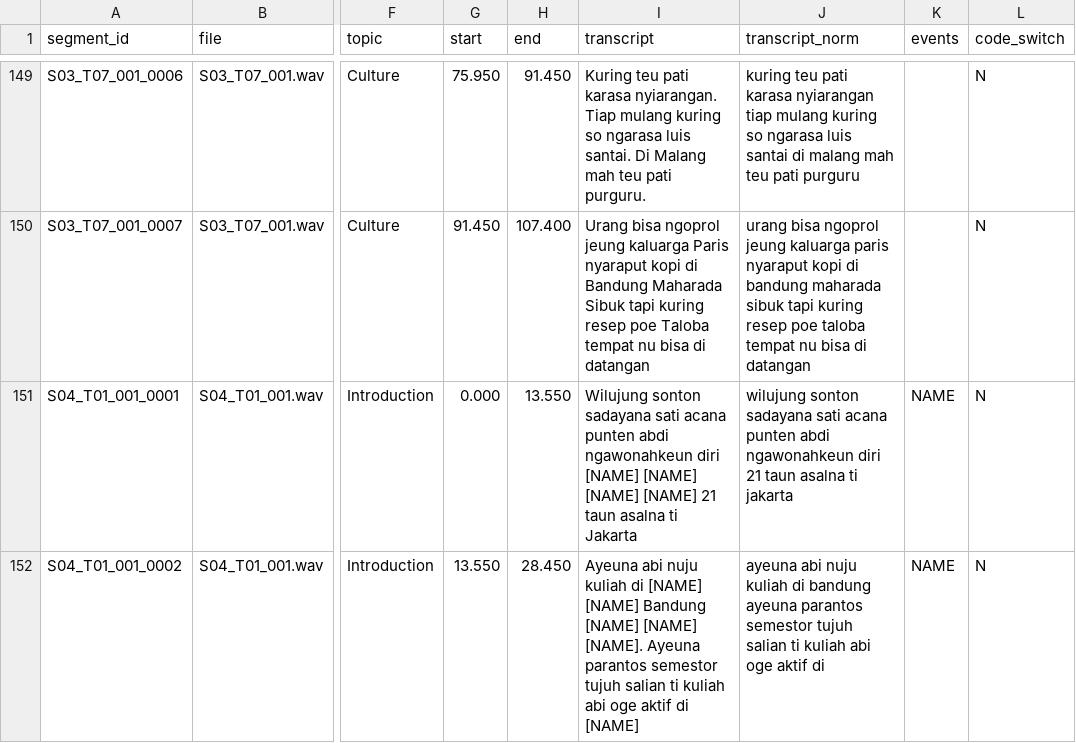
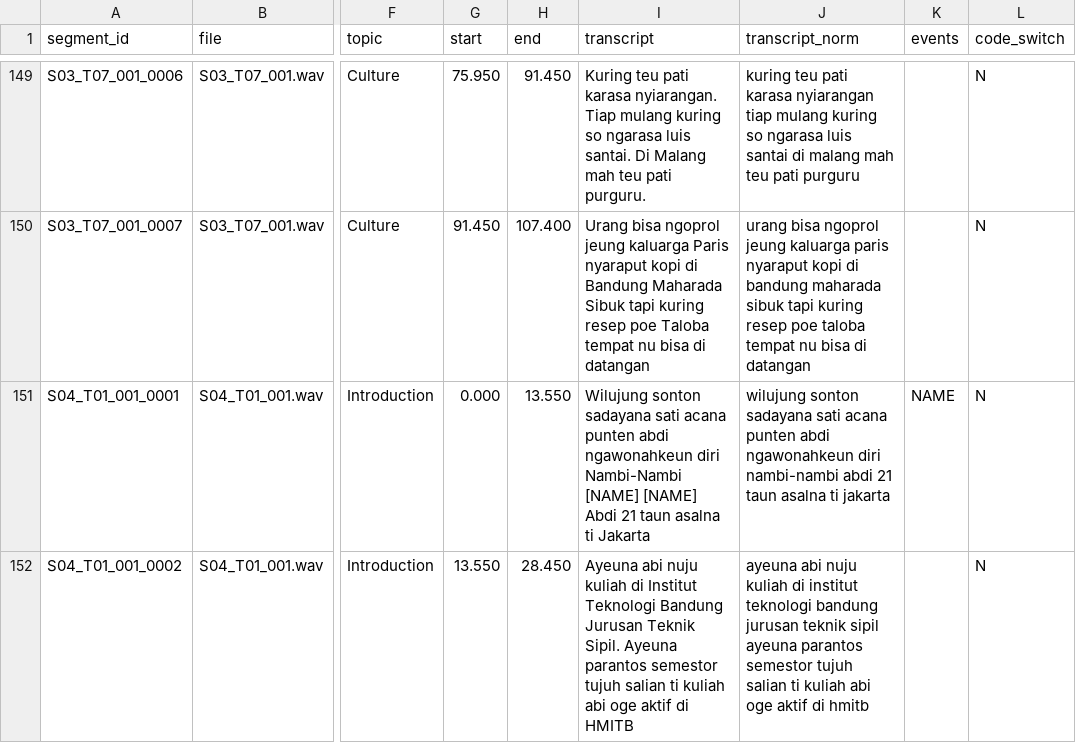
Before and after one commit to aldoyfa/sundanese-corpus, a CSV file: annotation/annotation.csv, drawn as a sheet; only a part is shown, gaps mark what is left out; the diff covers the shown part only; the diff names each change by its address in the sheet, - before the commit and + after, or states it on an @@ line.

Commit message:
fix(annotation): mask only personal names
The earlier masking replaced many ordinary capitalised words with [NAME]. Names are now masked only after name cues in introductions and for known names.

```diff
--- a/annotation/annotation.csv
+++ b/annotation/annotation.csv
-I151 (transcript): …ngawonahkeun diri [NAME] [NAME] [NAME] [NAME] 21 taun…
+I151 (transcript): …ngawonahkeun diri Nambi-Nambi [NAME] [NAME] Abdi 21 taun…
-J151 (transcript_norm): …ngawonahkeun diri 21 taun…
+J151 (transcript_norm): …ngawonahkeun diri nambi-nambi abdi 21 taun…
-I152 (transcript): …kuliah di [NAME] [NAME] Bandung [NAME] [NAME] [NAME]. Ayeuna parantos semestor tujuh salian ti kuliah abi oge aktif di [NAME]
+I152 (transcript): …kuliah di Institut Teknologi Bandung Jurusan Teknik Sipil. Ayeuna parantos semestor tujuh salian ti kuliah abi oge aktif di HMITB
-J152 (transcript_norm): …kuliah di bandung ayeuna parantos semestor tujuh salian ti kuliah abi oge aktif di
+J152 (transcript_norm): …kuliah di institut teknologi bandung jurusan teknik sipil ayeuna parantos semestor tujuh salian ti kuliah abi oge aktif di hmitb
-K152 (events): NAME
+K152 (events): (empty)
```
Also changed, not shown: 35 edited cells elsewhere in this file.
